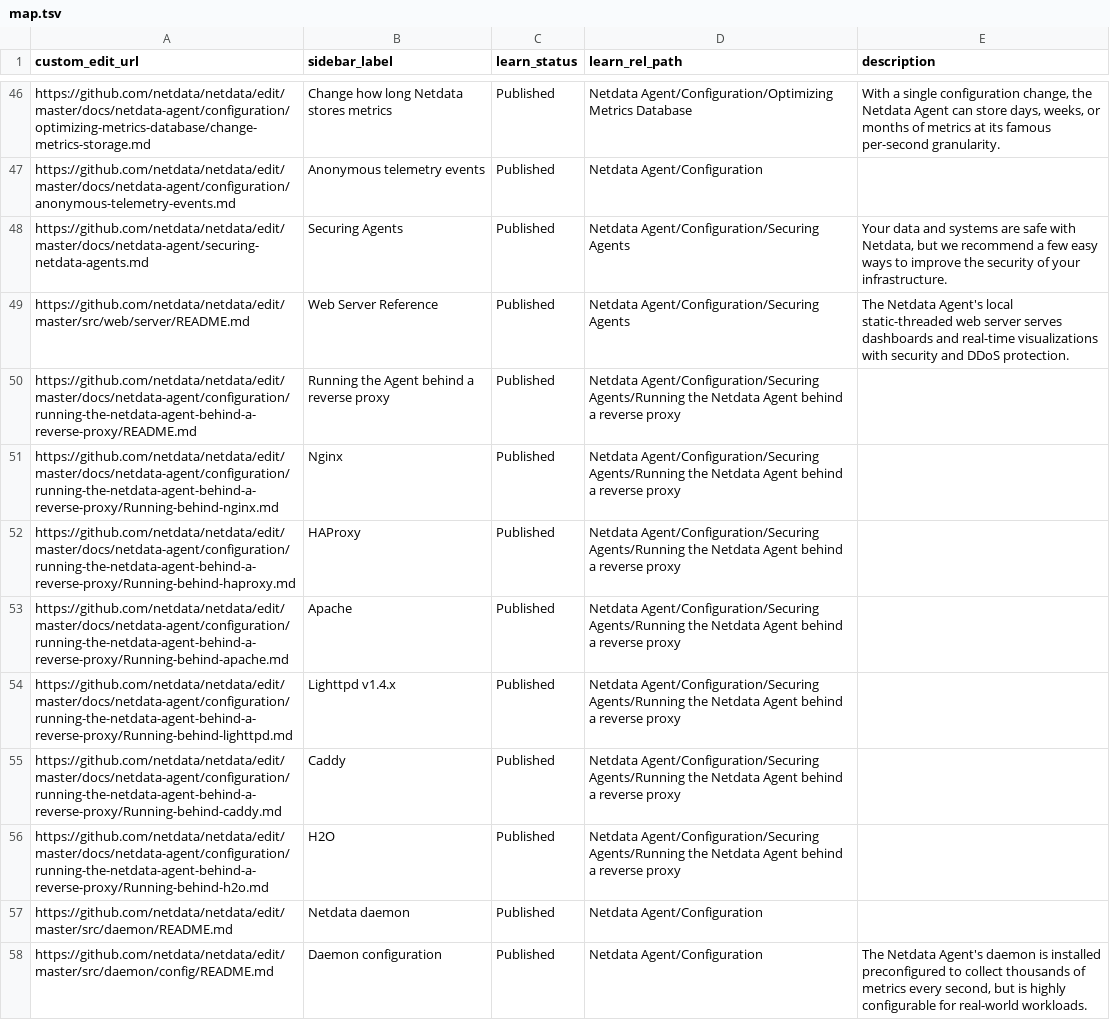
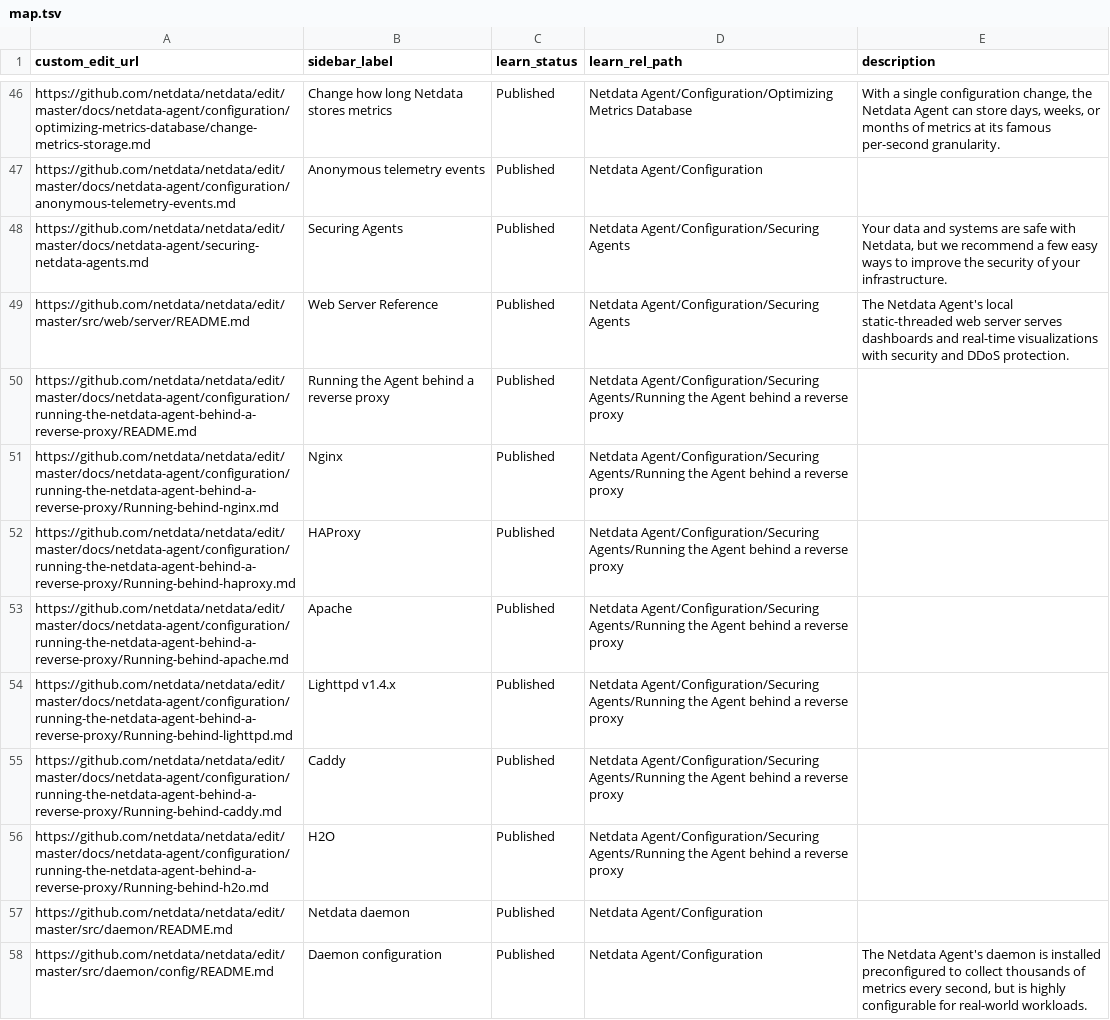
Before and after one commit to netdata/learn, a TSV file: map.tsv, drawn as a sheet; only a part is shown, gaps mark what is left out.

Commit message:
Update map.tsv

```diff
--- a/map.tsv
+++ b/map.tsv
@@ -49,9 +49,9 @@ https://github.com/netdata/netdata/edit/master/docs/netdata-agent/securing-netda
 https://github.com/netdata/netdata/edit/master/src/web/server/README.md	Web Server Reference	Published	Netdata Agent/Configuration/Securing Agents	The Netdata Agent's local static-threaded web server serves dashboards and real-time visualizations with security and DDoS protection.
-https://github.com/netdata/netdata/edit/master/docs/netdata-agent/configuration/running-the-netdata-agent-behind-a-reverse-proxy/README.md	Running the Agent behind a reverse proxy	Published	Netdata Agent/Configuration/Securing Agents/Running the Netdata Agent behind a reverse proxy	
-https://github.com/netdata/netdata/edit/master/docs/netdata-agent/configuration/running-the-netdata-agent-behind-a-reverse-proxy/Running-behind-nginx.md	Nginx	Published	Netdata Agent/Configuration/Securing Agents/Running the Netdata Agent behind a reverse proxy	
-https://github.com/netdata/netdata/edit/master/docs/netdata-agent/configuration/running-the-netdata-agent-behind-a-reverse-proxy/Running-behind-haproxy.md	HAProxy	Published	Netdata Agent/Configuration/Securing Agents/Running the Netdata Agent behind a reverse proxy	
-https://github.com/netdata/netdata/edit/master/docs/netdata-agent/configuration/running-the-netdata-agent-behind-a-reverse-proxy/Running-behind-apache.md	Apache	Published	Netdata Agent/Configuration/Securing Agents/Running the Netdata Agent behind a reverse proxy	
-https://github.com/netdata/netdata/edit/master/docs/netdata-agent/configuration/running-the-netdata-agent-behind-a-reverse-proxy/Running-behind-lighttpd.md	Lighttpd v1.4.x	Published	Netdata Agent/Configuration/Securing Agents/Running the Netdata Agent behind a reverse proxy	
-https://github.com/netdata/netdata/edit/master/docs/netdata-agent/configuration/running-the-netdata-agent-behind-a-reverse-proxy/Running-behind-caddy.md	Caddy	Published	Netdata Agent/Configuration/Securing Agents/Running the Netdata Agent behind a reverse proxy	
-https://github.com/netdata/netdata/edit/master/docs/netdata-agent/configuration/running-the-netdata-agent-behind-a-reverse-proxy/Running-behind-h2o.md	H2O	Published	Netdata Agent/Configuration/Securing Agents/Running the Netdata Agent behind a reverse proxy	
+https://github.com/netdata/netdata/edit/master/docs/netdata-agent/configuration/running-the-netdata-agent-behind-a-reverse-proxy/README.md	Running the Agent behind a reverse proxy	Published	Netdata Agent/Configuration/Securing Agents/Running the Agent behind a reverse proxy	
+https://github.com/netdata/netdata/edit/master/docs/netdata-agent/configuration/running-the-netdata-agent-behind-a-reverse-proxy/Running-behind-nginx.md	Nginx	Published	Netdata Agent/Configuration/Securing Agents/Running the Agent behind a reverse proxy	
+https://github.com/netdata/netdata/edit/master/docs/netdata-agent/configuration/running-the-netdata-agent-behind-a-reverse-proxy/Running-behind-haproxy.md	HAProxy	Published	Netdata Agent/Configuration/Securing Agents/Running the Agent behind a reverse proxy	
+https://github.com/netdata/netdata/edit/master/docs/netdata-agent/configuration/running-the-netdata-agent-behind-a-reverse-proxy/Running-behind-apache.md	Apache	Published	Netdata Agent/Configuration/Securing Agents/Running the Agent behind a reverse proxy	
+https://github.com/netdata/netdata/edit/master/docs/netdata-agent/configuration/running-the-netdata-agent-behind-a-reverse-proxy/Running-behind-lighttpd.md	Lighttpd v1.4.x	Published	Netdata Agent/Configuration/Securing Agents/Running the Agent behind a reverse proxy	
+https://github.com/netdata/netdata/edit/master/docs/netdata-agent/configuration/running-the-netdata-agent-behind-a-reverse-proxy/Running-behind-caddy.md	Caddy	Published	Netdata Agent/Configuration/Securing Agents/Running the Agent behind a reverse proxy	
+https://github.com/netdata/netdata/edit/master/docs/netdata-agent/configuration/running-the-netdata-agent-behind-a-reverse-proxy/Running-behind-h2o.md	H2O	Published	Netdata Agent/Configuration/Securing Agents/Running the Agent behind a reverse proxy	
 https://github.com/netdata/netdata/edit/master/src/daemon/README.md	Netdata daemon	Published	Netdata Agent/Configuration	
```
